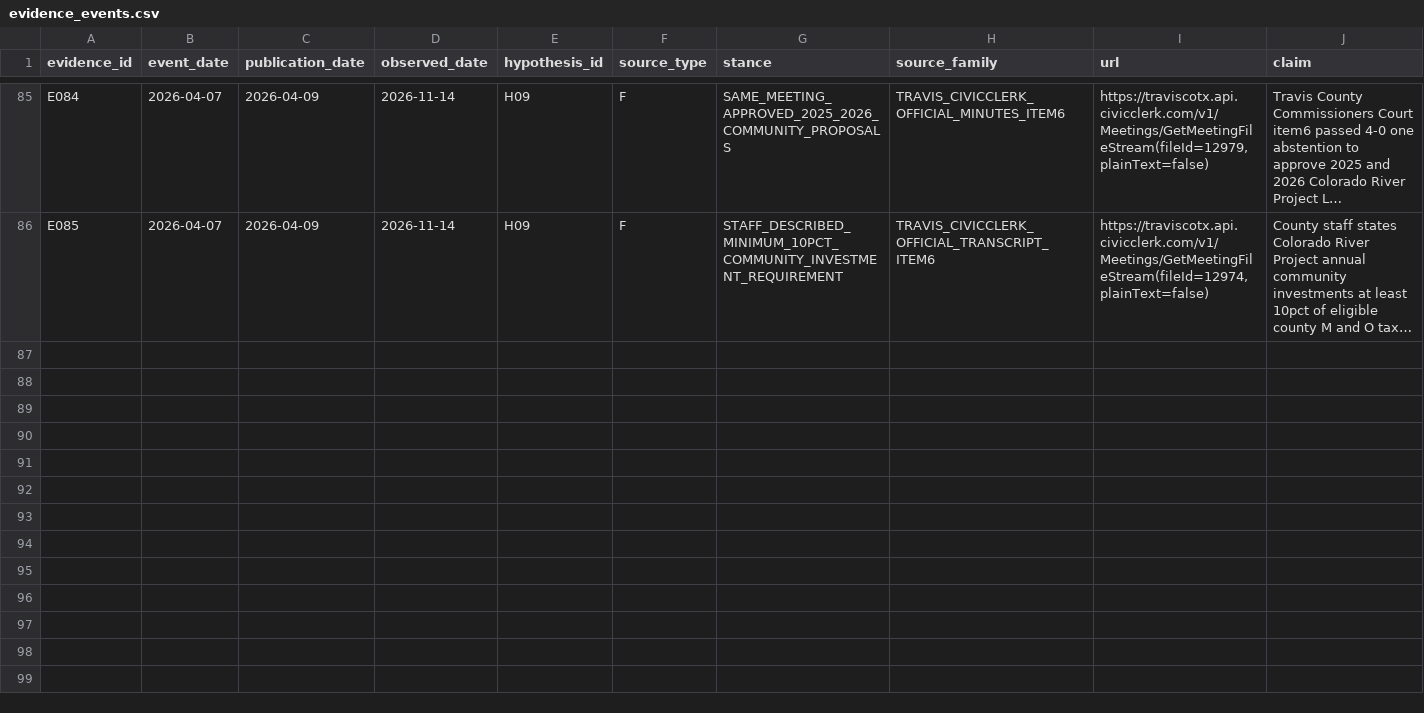
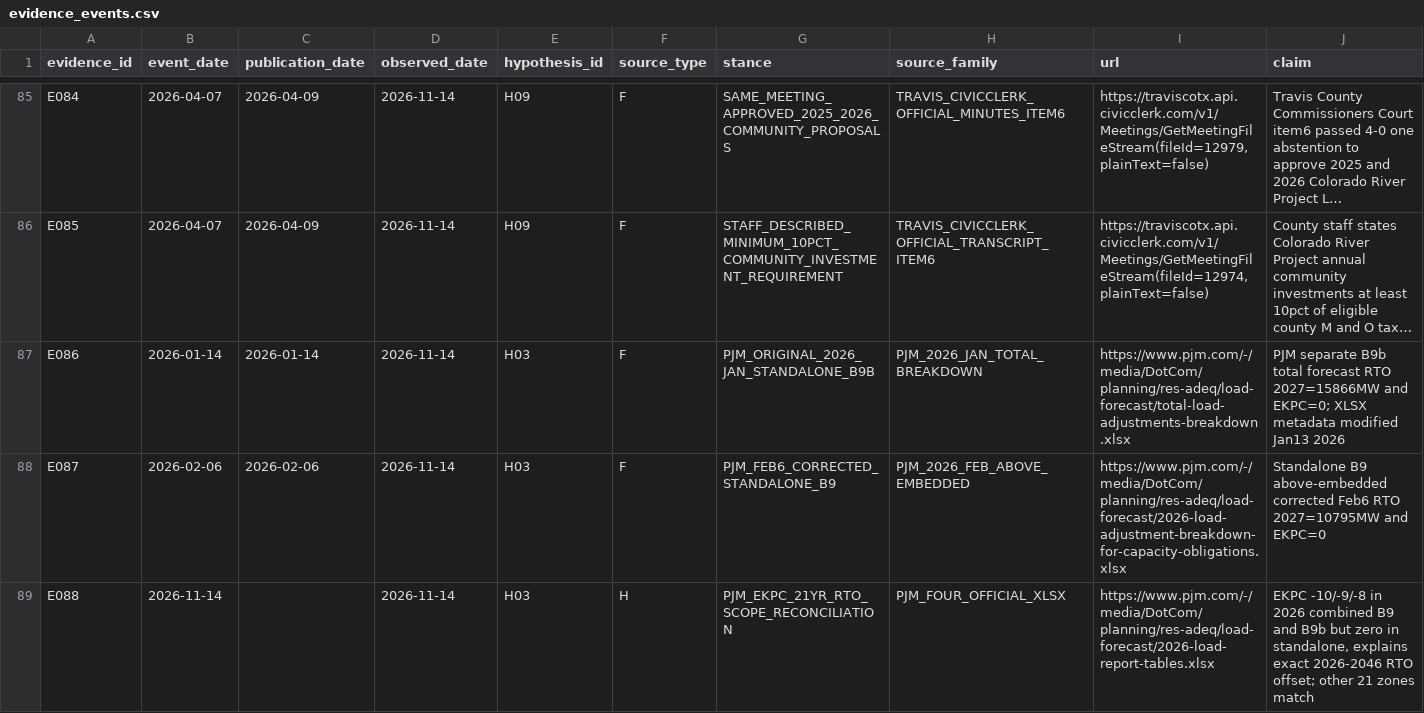
Before and after one commit to fweiger/AI_book, a CSV file: topics/us-2026-midterms-policy-ai-2029/data/evidence_events.csv, drawn as a sheet; only a part is shown, gaps mark what is left out; long unchanged cells end in …; rows hold the shown columns only; the diff covers the shown part only; the diff names each change by its address in the sheet, - before the commit and + after, or states it on an @@ line.

Commit message:
research(TOPIC-011 H03): resolve 2026 PJM RTO forecast discrepancies to EKPC peak-shaving across 21 years

```diff
--- a/topics/us-2026-midterms-policy-ai-2029/data/evidence_events.csv
+++ b/topics/us-2026-midterms-policy-ai-2029/data/evidence_events.csv
+row 87: E086 | 2026-01-14 | 2026-01-14 | 2026-11-14 | H03 | F | PJM_ORIGINAL_2026_JAN_STANDALONE_B9B | PJM_2026_JAN_TOTAL_BREAKDOWN | https://www.pjm.com/-/media/DotCom/planning/res-adeq/load-forecast/total-load-adjustments-breakdown.xlsx | PJM separate B9b total forecast RTO 2027=15866MW and EKPC=0; XLSX metadata modified Jan13 2026
+row 88: E087 | 2026-02-06 | 2026-02-06 | 2026-11-14 | H03 | F | PJM_FEB6_CORRECTED_STANDALONE_B9 | PJM_2026_FEB_ABOVE_EMBEDDED | https://www.pjm.com/-/media/DotCom/planning/res-adeq/load-forecast/2026-load-adjustment-breakdown-for-capacity-obligations.xlsx | Standalone B9 above-embedded corrected Feb6 RTO 2027=10795MW and EKPC=0
+row 89: E088 | 2026-11-14 |  | 2026-11-14 | H03 | H | PJM_EKPC_21YR_RTO_SCOPE_RECONCILIATION | PJM_FOUR_OFFICIAL_XLSX | https://www.pjm.com/-/media/DotCom/planning/res-adeq/load-forecast/2026-load-report-tables.xlsx | EKPC -10/-9/-8 in 2026 combined B9 and B9b but zero in standalone, explains exact 2026-2046 RTO offset; other 21 zones match
```
Also changed, not shown: 2 added rows elsewhere in this file, topics/us-2026-midterms-policy-ai-2029/data/h03_pjm_2026_original_vs_accuracy_rto.csv, topics/us-2026-midterms-policy-ai-2029/metrics/catalog.csv, 17 other files.
